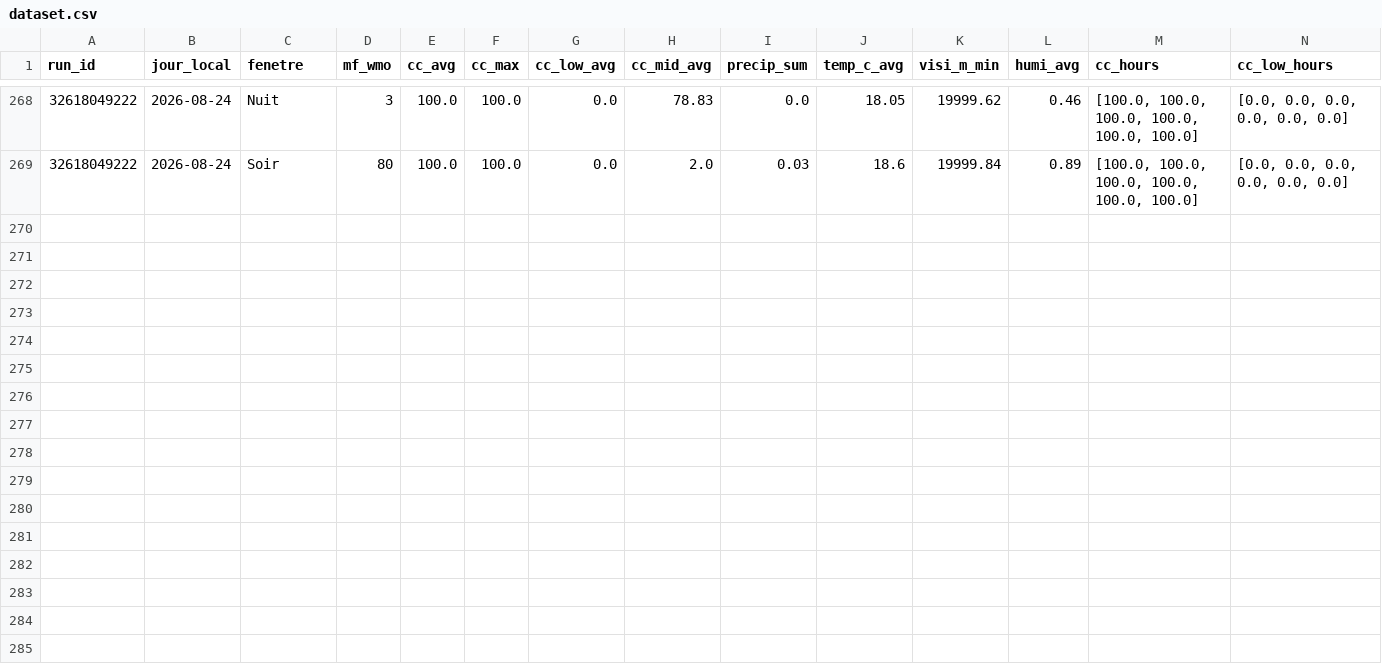
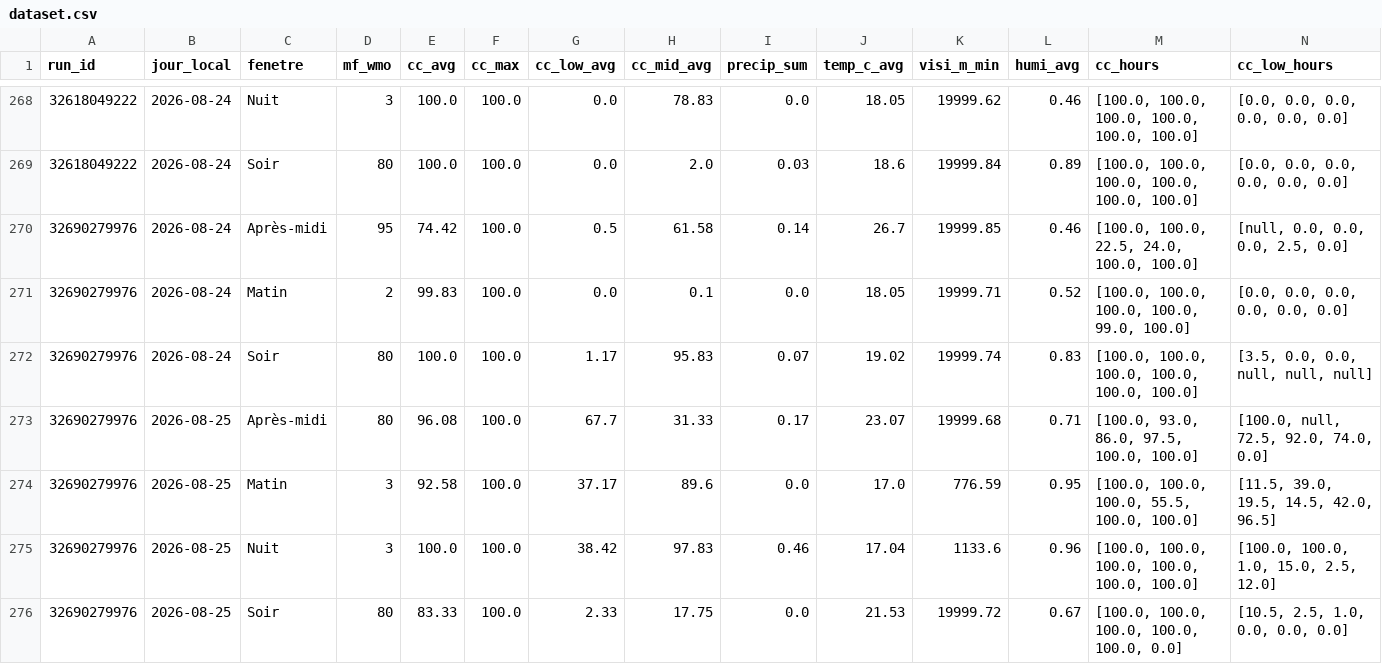
Before and after one commit to atantet/meteo, a CSV file: data/calibration/dataset.csv, drawn as a sheet; only a part is shown, gaps mark what is left out; rows hold the shown columns only; the diff names each change by its address in the sheet, - before the commit and + after, or states it on an @@ line.

Commit message:
chore(calibration): pipeline auto 2026-08-24T07:30Z

```diff
--- a/data/calibration/dataset.csv
+++ b/data/calibration/dataset.csv
+row 270: 32690279976 | 2026-08-24 | Après-midi | 95 | 74.42 | 100.0 | 0.5 | 61.58 | 0.14 | 26.7 | 19999.85 | 0.46 | [100.0, 100.0, 22.5, 24.0, 100.0, 100.0] | [null, 0.0, 0.0, 0.0, 2.5, 0.0]
+row 271: 32690279976 | 2026-08-24 | Matin | 2 | 99.83 | 100.0 | 0.0 | 0.1 | 0.0 | 18.05 | 19999.71 | 0.52 | [100.0, 100.0, 100.0, 100.0, 99.0, 100.0] | [0.0, 0.0, 0.0, 0.0, 0.0, 0.0]
+row 272: 32690279976 | 2026-08-24 | Soir | 80 | 100.0 | 100.0 | 1.17 | 95.83 | 0.07 | 19.02 | 19999.74 | 0.83 | [100.0, 100.0, 100.0, 100.0, 100.0, 100.0] | [3.5, 0.0, 0.0, null, null, null]
+row 273: 32690279976 | 2026-08-25 | Après-midi | 80 | 96.08 | 100.0 | 67.7 | 31.33 | 0.17 | 23.07 | 19999.68 | 0.71 | [100.0, 93.0, 86.0, 97.5, 100.0, 100.0] | [100.0, null, 72.5, 92.0, 74.0, 0.0]
+row 274: 32690279976 | 2026-08-25 | Matin | 3 | 92.58 | 100.0 | 37.17 | 89.6 | 0.0 | 17.0 | 776.59 | 0.95 | [100.0, 100.0, 100.0, 55.5, 100.0, 100.0] | [11.5, 39.0, 19.5, 14.5, 42.0, 96.5]
+row 275: 32690279976 | 2026-08-25 | Nuit | 3 | 100.0 | 100.0 | 38.42 | 97.83 | 0.46 | 17.04 | 1133.6 | 0.96 | [100.0, 100.0, 100.0, 100.0, 100.0, 100.0] | [100.0, 100.0, 1.0, 15.0, 2.5, 12.0]
+row 276: 32690279976 | 2026-08-25 | Soir | 80 | 83.33 | 100.0 | 2.33 | 17.75 | 0.0 | 21.53 | 19999.72 | 0.67 | [100.0, 100.0, 100.0, 100.0, 100.0, 0.0] | [10.5, 2.5, 1.0, 0.0, 0.0, 0.0]
```
Also changed, not shown: data/calibration/labels.csv.
